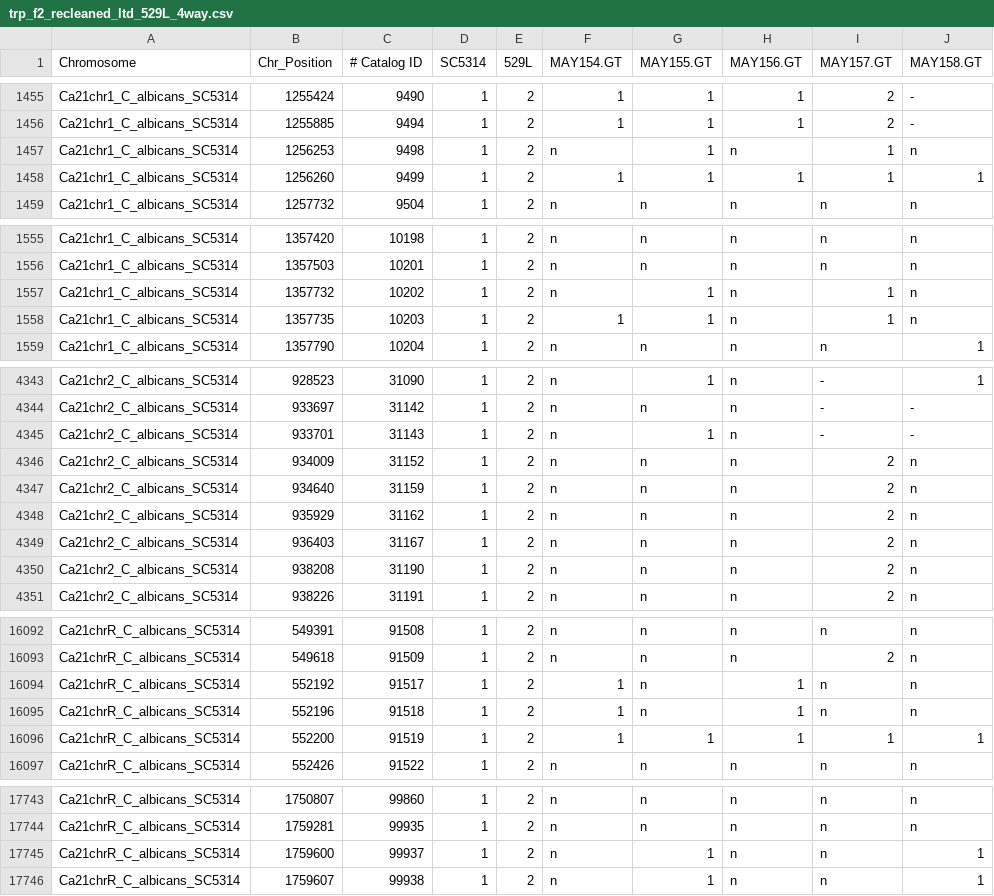
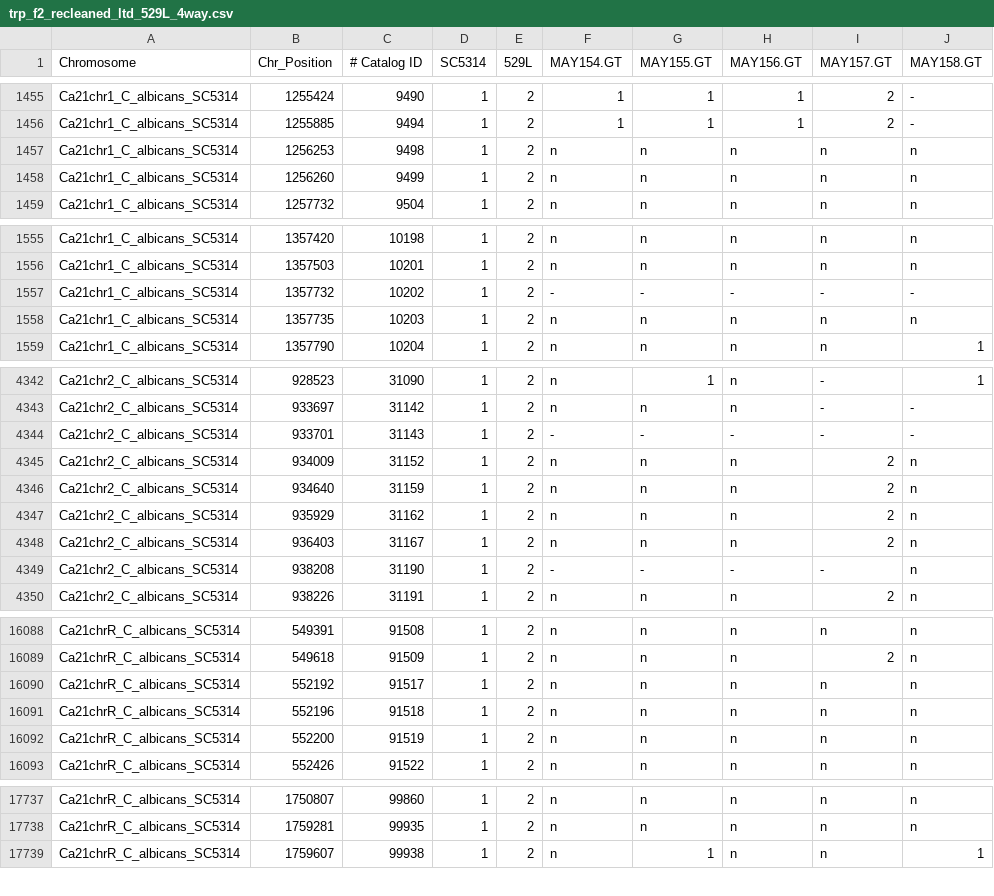
Before and after one commit to RFillinger/candida_recombination, a CSV file: LTD_Progeny_Markers/trp_f2_recleaned_ltd_529L_4way.csv, drawn as a sheet; only a part is shown, gaps mark what is left out; the diff covers the shown part only.

```diff
--- a/LTD_Progeny_Markers/trp_f2_recleaned_ltd_529L_4way.csv
+++ b/LTD_Progeny_Markers/trp_f2_recleaned_ltd_529L_4way.csv
@@ -1456,4 +1456,4 @@ Ca21chr1_C_albicans_SC5314,1255424,9490,1,2,1,1,1,2,-
 Ca21chr1_C_albicans_SC5314,1255885,9494,1,2,1,1,1,2,-
-Ca21chr1_C_albicans_SC5314,1256253,9498,1,2,n,1,n,1,n
-Ca21chr1_C_albicans_SC5314,1256260,9499,1,2,1,1,1,1,1
+Ca21chr1_C_albicans_SC5314,1256253,9498,1,2,n,n,n,n,n
+Ca21chr1_C_albicans_SC5314,1256260,9499,1,2,n,n,n,n,n
 Ca21chr1_C_albicans_SC5314,1257732,9504,1,2,n,n,n,n,n
@@ -1556,4 +1556,4 @@ Ca21chr1_C_albicans_SC5314,1357420,10198,1,2,n,n,n,n,n
 Ca21chr1_C_albicans_SC5314,1357503,10201,1,2,n,n,n,n,n
-Ca21chr1_C_albicans_SC5314,1357732,10202,1,2,n,1,n,1,n
-Ca21chr1_C_albicans_SC5314,1357735,10203,1,2,1,1,n,1,n
+Ca21chr1_C_albicans_SC5314,1357732,10202,1,2,-,-,-,-,-
+Ca21chr1_C_albicans_SC5314,1357735,10203,1,2,n,n,n,n,n
 Ca21chr1_C_albicans_SC5314,1357790,10204,1,2,n,n,n,n,1
@@ -4344,3 +4343,3 @@ Ca21chr2_C_albicans_SC5314,928523,31090,1,2,n,1,n,-,1
 Ca21chr2_C_albicans_SC5314,933697,31142,1,2,n,n,n,-,-
-Ca21chr2_C_albicans_SC5314,933701,31143,1,2,n,1,n,-,-
+Ca21chr2_C_albicans_SC5314,933701,31143,1,2,-,-,-,-,-
 Ca21chr2_C_albicans_SC5314,934009,31152,1,2,n,n,n,2,n
@@ -4349,3 +4348,3 @@ Ca21chr2_C_albicans_SC5314,935929,31162,1,2,n,n,n,2,n
 Ca21chr2_C_albicans_SC5314,936403,31167,1,2,n,n,n,2,n
-Ca21chr2_C_albicans_SC5314,938208,31190,1,2,n,n,n,2,n
+Ca21chr2_C_albicans_SC5314,938208,31190,1,2,-,-,-,-,n
 Ca21chr2_C_albicans_SC5314,938226,31191,1,2,n,n,n,2,n
@@ -16093,5 +16089,5 @@ Ca21chrR_C_albicans_SC5314,549391,91508,1,2,n,n,n,n,n
 Ca21chrR_C_albicans_SC5314,549618,91509,1,2,n,n,n,2,n
-Ca21chrR_C_albicans_SC5314,552192,91517,1,2,1,n,1,n,n
-Ca21chrR_C_albicans_SC5314,552196,91518,1,2,1,n,1,n,n
-Ca21chrR_C_albicans_SC5314,552200,91519,1,2,1,1,1,1,1
+Ca21chrR_C_albicans_SC5314,552192,91517,1,2,n,n,n,n,n
+Ca21chrR_C_albicans_SC5314,552196,91518,1,2,n,n,n,n,n
+Ca21chrR_C_albicans_SC5314,552200,91519,1,2,n,n,n,n,n
 Ca21chrR_C_albicans_SC5314,552426,91522,1,2,n,n,n,n,n
@@ -17744,3 +17738,2 @@ Ca21chrR_C_albicans_SC5314,1750807,99860,1,2,n,n,n,n,n
 Ca21chrR_C_albicans_SC5314,1759281,99935,1,2,n,n,n,n,n
-Ca21chrR_C_albicans_SC5314,1759600,99937,1,2,n,1,n,n,1
 Ca21chrR_C_albicans_SC5314,1759607,99938,1,2,n,1,n,n,1
```
Also changed, not shown: 6 removed rows and 83 edited cells elsewhere in this file, LTD_Progeny_Markers/f2_cleaned_ltd_529L_4way.csv, LTD_Progeny_Markers/f2_recleaned_ltd_529L_4way.csv, 39 other files.
